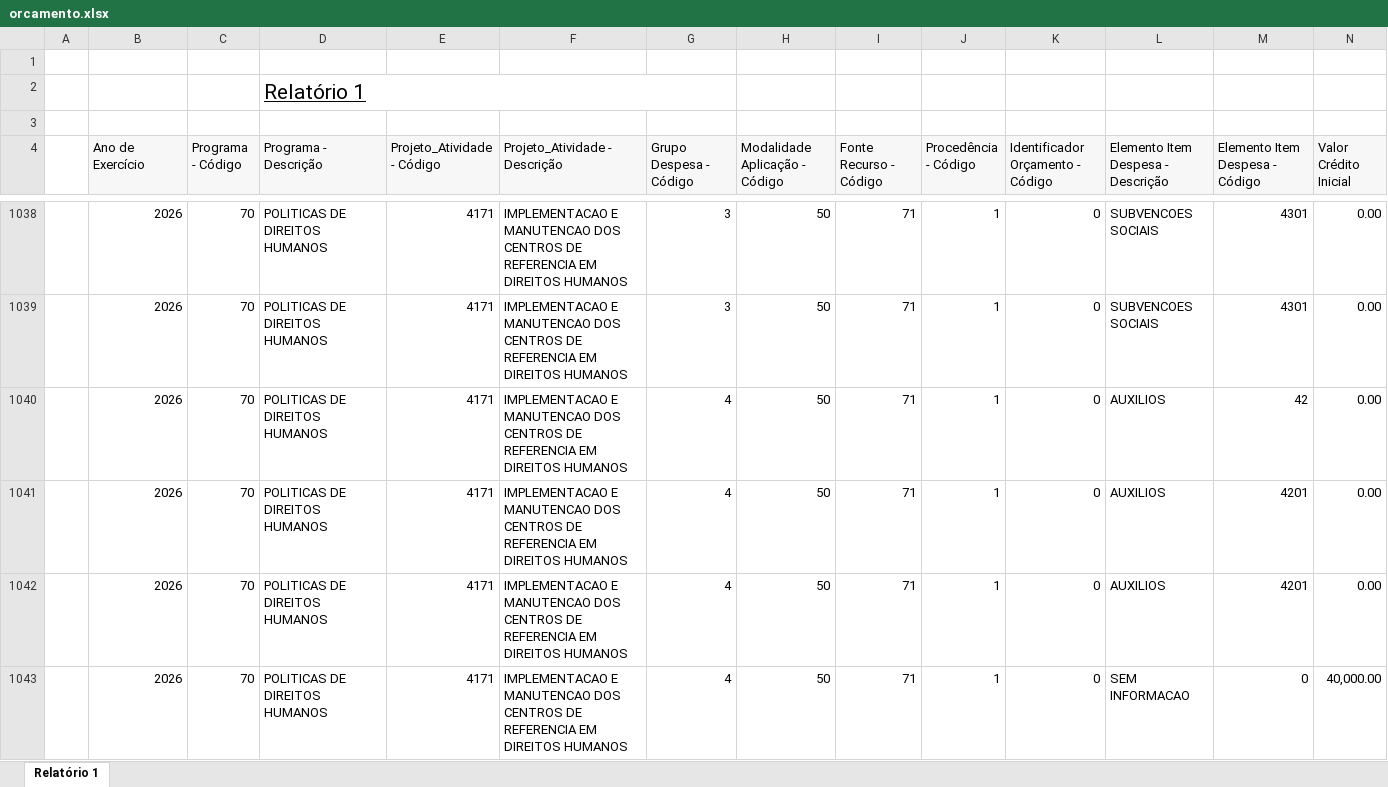
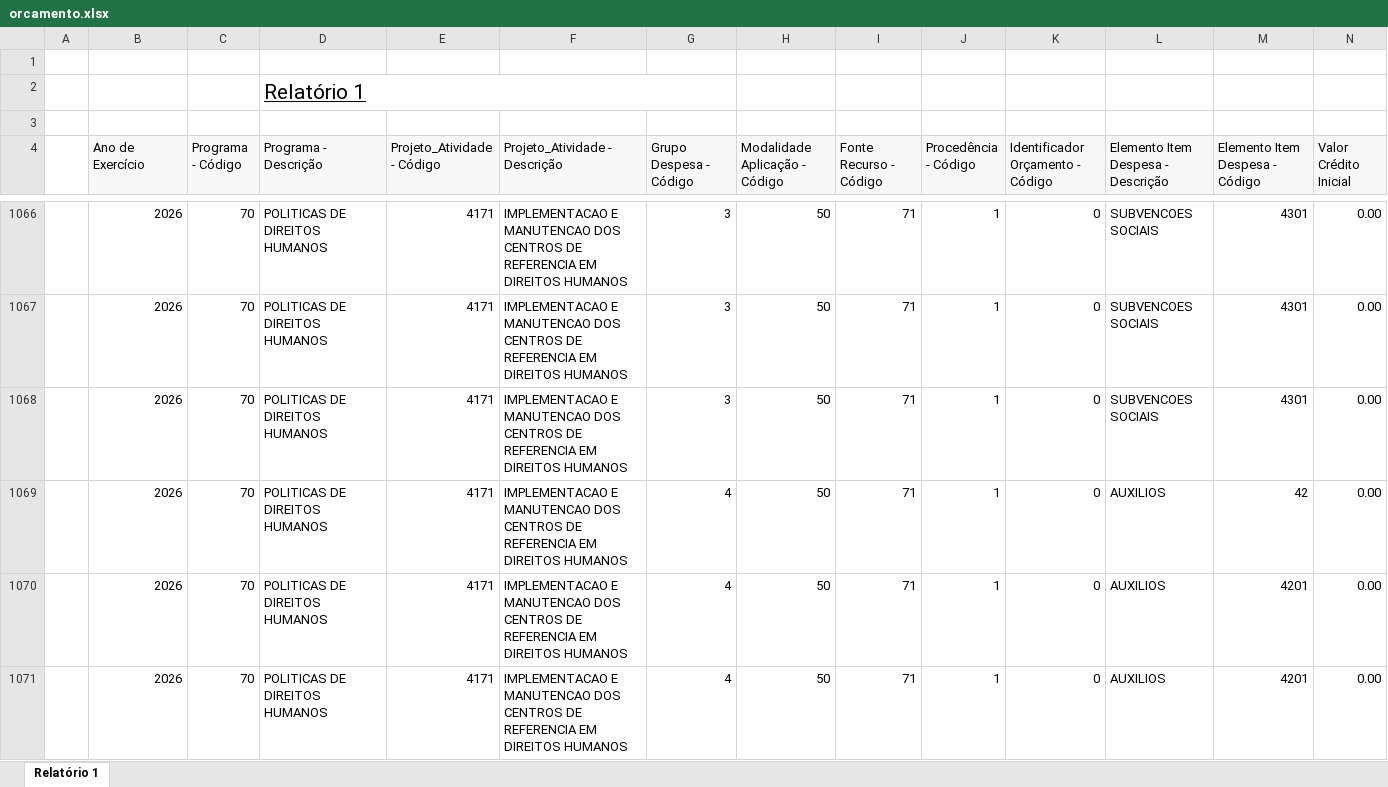
Before and after one commit to feasmg/painel_feasmg, an Excel workbook: orcamento.xlsx, sheet Relatório 1, drawn as a sheet; only a part is shown, gaps mark what is left out; the shorter side is filled out with more unchanged rows; values as stored, in another font and other column widths than the file's, no borders; rows hold the shown columns only; the diff covers the shown part only; the diff names each change by its address in the sheet, - before the commit and + after, or states it on an @@ line.

Commit message:
Atualizar orcamento.xlsx - 04/09/2026

```diff
--- a/orcamento.xlsx (sheet Relatório 1)
+++ b/orcamento.xlsx (sheet Relatório 1)
+row 1068:  | 2026 | 70 | POLITICAS DE DIREITOS HUMANOS | 4171 | IMPLEMENTACAO E MANUTENCAO DOS CENTROS DE REFERENCIA EM DIREITOS HUMANOS | 3 | 50 | 71 | 1 | 0 | SUBVENCOES SOCIAIS | 4301 | 0.00
```
Also changed, not shown: 81 added rows elsewhere in this sheet.
